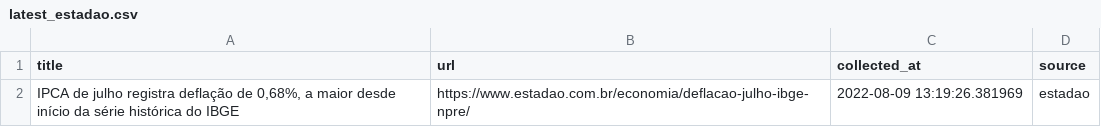
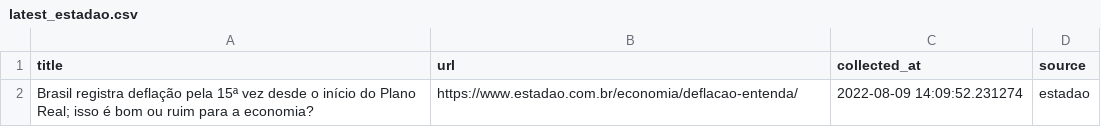
Before and after one commit to leodiegues/lidebot, a CSV file: data/latest_estadao.csv, drawn as a sheet.

```diff
--- a/data/latest_estadao.csv
+++ b/data/latest_estadao.csv
@@ -1,2 +1,2 @@
 title,url,collected_at,source
-"IPCA de julho registra deflação de 0,68%, a maior desde início da série histórica do IBGE",https://www.estadao.com.br/economia/deflacao-julho-ibge-npre/,2022-08-09 13:19:26.381969,estadao
+Brasil registra deflação pela 15ª vez desde o início do Plano Real; isso é bom ou ruim para a economia?,https://www.estadao.com.br/economia/deflacao-entenda/,2022-08-09 14:09:52.231274,estadao
```
Also changed, not shown: data/latest_folha.csv, data/latest_g1.csv, 4 other files.
